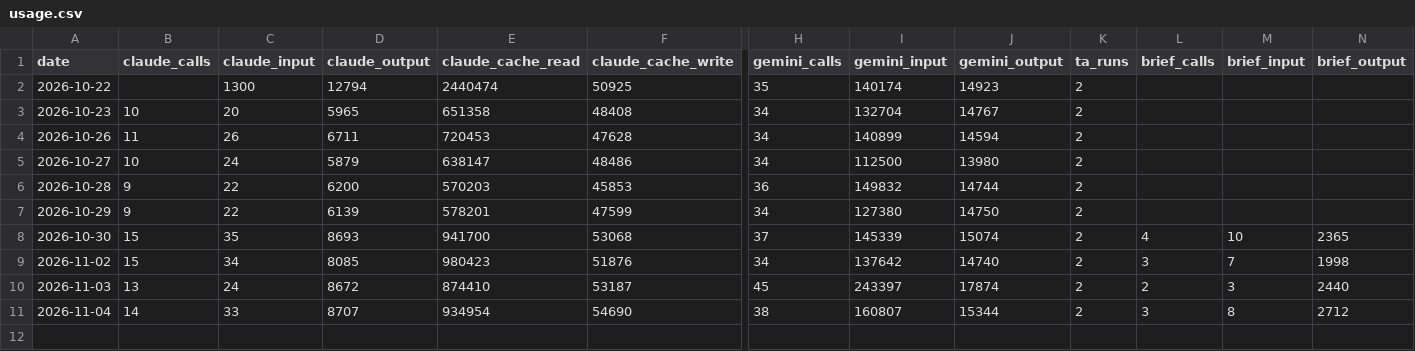
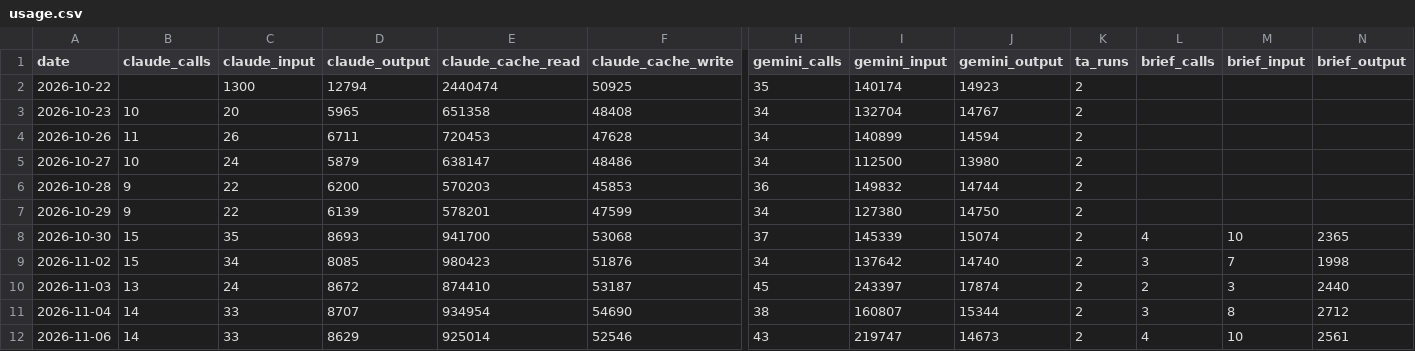
Before and after one commit to neozhixuan/gene-research, a CSV file: data/usage.csv, drawn as a sheet; only a part is shown, gaps mark what is left out; rows hold the shown columns only; the diff names each change by its address in the sheet, - before the commit and + after, or states it on an @@ line.

```diff
--- a/data/usage.csv
+++ b/data/usage.csv
+row 12: 2026-11-06 | 14 | 33 | 8629 | 925014 | 52546 | 43 | 219747 | 14673 | 2 | 4 | 10 | 2561
```
Also changed, not shown: data/picks.csv, 25 other files.
